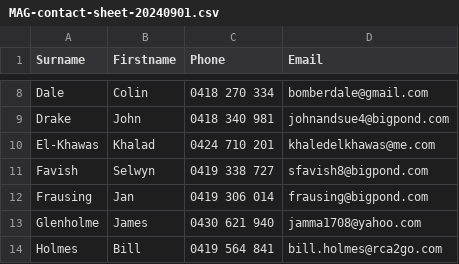
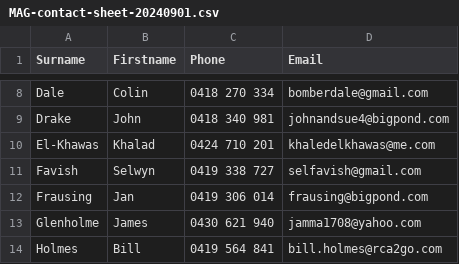
Before and after one commit to dave-borg/mag-website, a CSV file: themes/tailbliss/assets/members-only/MAG-contact-sheet-20240901.csv, drawn as a sheet; only a part is shown, gaps mark what is left out.

Commit message:
deploy the password and access files correct the contact sheet for Selwyn

```diff
--- a/themes/tailbliss/assets/members-only/MAG-contact-sheet-20240901.csv
+++ b/themes/tailbliss/assets/members-only/MAG-contact-sheet-20240901.csv
@@ -10,3 +10,3 @@ Drake,John,0418 340 981,johnandsue4@bigpond.com
 El-Khawas,Khalad,0424 710 201,khaledelkhawas@me.com
-Favish,Selwyn,0419 338 727,sfavish8@bigpond.com
+Favish,Selwyn,0419 338 727,selfavish@gmail.com
 Frausing,Jan,0419 306 014,frausing@bigpond.com
```
Also changed, not shown: 5 other files.
